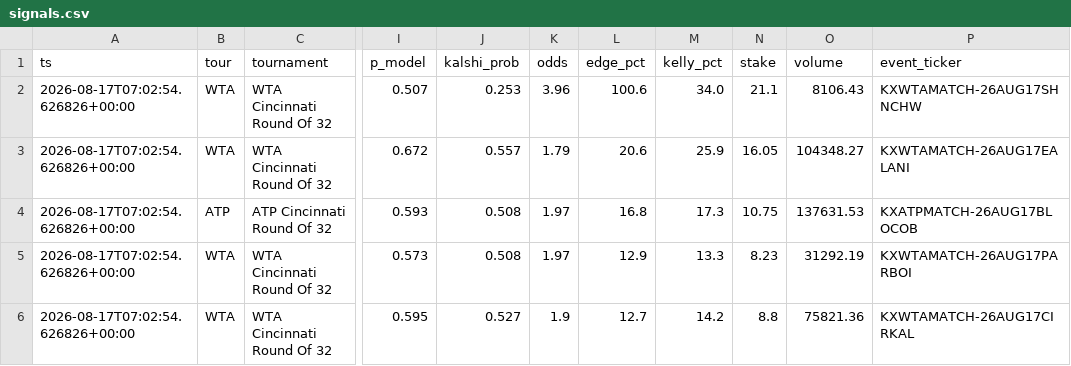
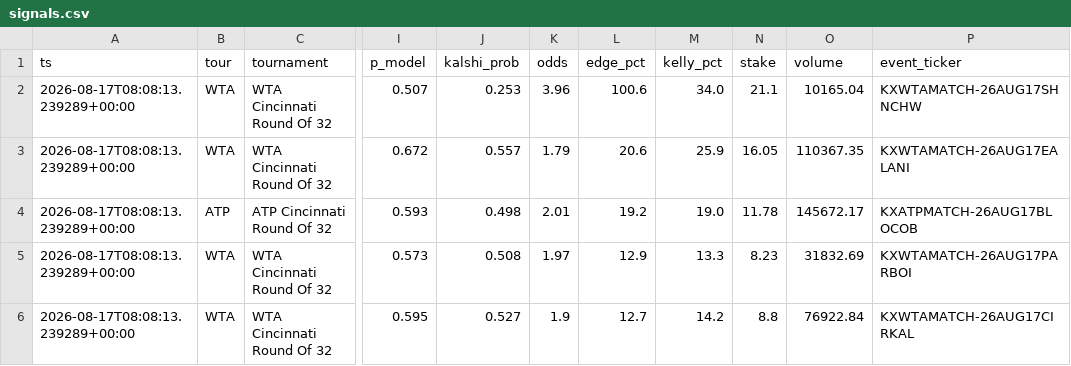
Before and after one commit to JorgeCampe/tennis-signals-bot, a CSV file: tennis_signals_bot/data/signals.csv, drawn as a sheet; only a part is shown, gaps mark what is left out; the diff names each change by its address in the sheet, - before the commit and + after, or states it on an @@ line.

```diff
--- a/tennis_signals_bot/data/signals.csv
+++ b/tennis_signals_bot/data/signals.csv
-A2:A6 (ts): 2026-08-17T07:02:54.626826+00:00
+A2:A6 (ts): 2026-08-17T08:08:13.239289+00:00
-O2 (volume): 8106.43
+O2 (volume): 10165.04
-O3 (volume): 104348.27
+O3 (volume): 110367.35
-J4 (kalshi_prob): 0.508
+J4 (kalshi_prob): 0.498
-K4 (odds): 1.97
+K4 (odds): 2.01
-L4 (edge_pct): 16.8
+L4 (edge_pct): 19.2
-M4 (kelly_pct): 17.3
+M4 (kelly_pct): 19.0
-N4 (stake): 10.75
+N4 (stake): 11.78
-O4 (volume): 137631.53
+O4 (volume): 145672.17
-O5 (volume): 31292.19
+O5 (volume): 31832.69
-O6 (volume): 75821.36
+O6 (volume): 76922.84
```
Also changed, not shown: tennis_signals_bot/data/equity.csv, tennis_signals_bot/data/positions.csv, 2 other files.
